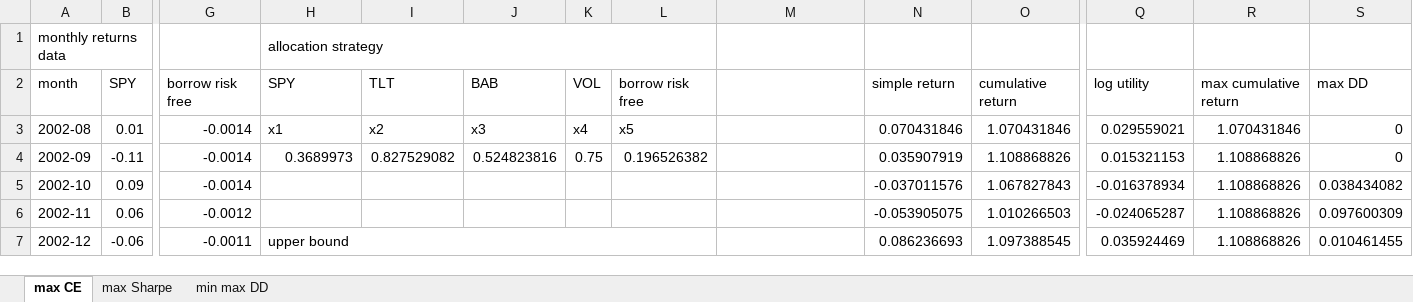
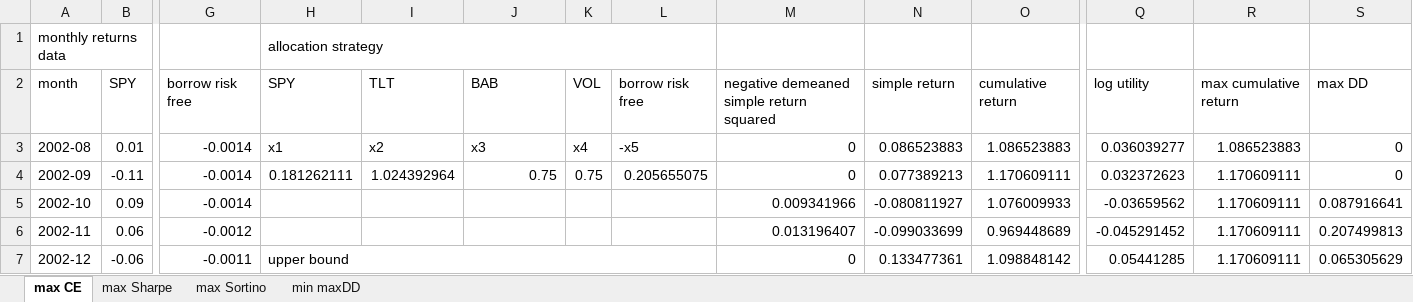
Before and after one commit to fxn-thu/FIN535-Final-23F, an Excel workbook: final sheet.xlsx, sheet max CE, drawn as a sheet; only a part is shown, gaps mark what is left out; values as stored, in another font and other column widths than the file's, no cell formats; the diff covers the shown part only; the diff names each change by its address in the sheet, - before the commit and + after, or states it on an @@ line.

```diff
--- a/final sheet.xlsx (sheet max CE)
+++ b/final sheet.xlsx (sheet max CE)
-sheet tab: min max DD
+sheet tab: max Sortino
+sheet tab: min maxDD
-M2: (empty)
+M2: negative demeaned simple return squared
-L3: x5
+L3: -x5
-M3:M4: (empty)
+M3:M4: 0
-N3: 0.070431846
+N3: 0.086523883
-O3: 1.070431846
+O3: 1.086523883
-Q3: 0.029559021
+Q3: 0.036039277
-R3: 1.070431846
+R3: 1.086523883
-H4: 0.3689973
+H4: 0.181262111
-I4: 0.827529082
+I4: 1.024392964
-J4: 0.524823816
+J4: 0.75
-L4: 0.196526382
+L4: 0.205655075
-N4: 0.035907919
+N4: 0.077389213
-O4: 1.108868826
+O4: 1.170609111
-Q4: 0.015321153
+Q4: 0.032372623
-R4:R7: 1.108868826
+R4:R7: 1.170609111
-M5: (empty)
+M5: 0.009341966
-N5: -0.037011576
+N5: -0.080811927
-O5: 1.067827843
+O5: 1.076009933
-Q5: -0.016378934
+Q5: -0.03659562
-S5: 0.038434082
+S5: 0.087916641
-M6: (empty)
+M6: 0.013196407
-N6: -0.053905075
+N6: -0.099033699
-O6: 1.010266503
+O6: 0.969448689
-Q6: -0.024065287
+Q6: -0.045291452
-S6: 0.097600309
+S6: 0.207499813
-M7: (empty)
+M7: 0
-N7: 0.086236693
+N7: 0.133477361
-O7: 1.097388545
+O7: 1.098848142
-Q7: 0.035924469
+Q7: 0.05441285
-S7: 0.010461455
+S7: 0.065305629
```
Also changed, not shown: 7 removed rows and 1331 edited cells elsewhere in this sheet, sheet max Sharpe, cell formats, 5 other files.
